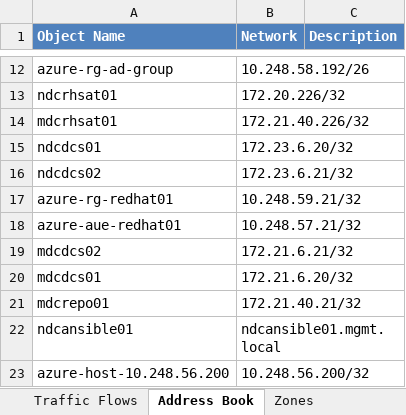
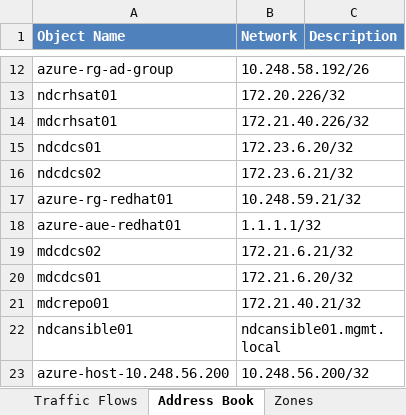
Before and after one commit to supro200/fw-rule-manager, an Excel workbook: fw_rules_test.xlsx, sheet Address Book, drawn as a sheet; only a part is shown, gaps mark what is left out; values as stored, in another font and other column widths than the file's, no borders; the diff names each change by its address in the sheet, - before the commit and + after, or states it on an @@ line.

```diff
--- a/fw_rules_test.xlsx (sheet Address Book)
+++ b/fw_rules_test.xlsx (sheet Address Book)
-B18 (Network): 10.248.57.21/32
+B18 (Network): 1.1.1.1/32
```
Also changed, not shown: sheet Traffic Flows.
